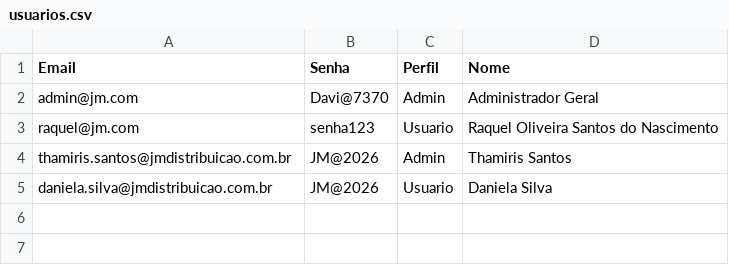
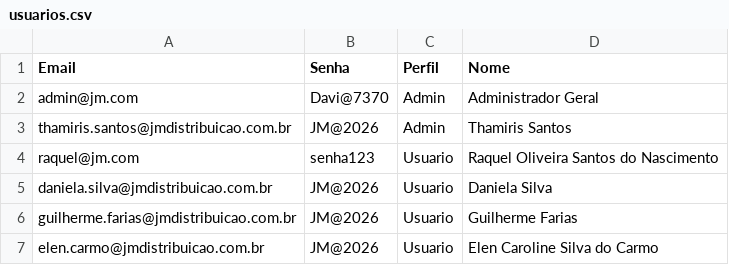
Before and after one commit to thamirisasantosb-code/PetLove, a CSV file: Base de dados/usuarios.csv, drawn as a sheet.

Commit message:
Atualiza lista completa de usuarios no usuarios.csv e melhora leitura da API

```diff
--- a/Base de dados/usuarios.csv
+++ b/Base de dados/usuarios.csv
@@ -2,4 +2,6 @@ Email,Senha,Perfil,Nome
 admin@jm.com,Davi@7370,Admin,Administrador Geral
+thamiris.santos@jmdistribuicao.com.br,JM@2026,Admin,Thamiris Santos
 raquel@jm.com,senha123,Usuario,Raquel Oliveira Santos do Nascimento
-thamiris.santos@jmdistribuicao.com.br,JM@2026,Admin,Thamiris Santos
 daniela.silva@jmdistribuicao.com.br,JM@2026,Usuario,Daniela Silva
+guilherme.farias@jmdistribuicao.com.br,JM@2026,Usuario,Guilherme Farias
+elen.carmo@jmdistribuicao.com.br,JM@2026,Usuario,Elen Caroline Silva do Carmo
```
Also changed, not shown: 1 other file.
